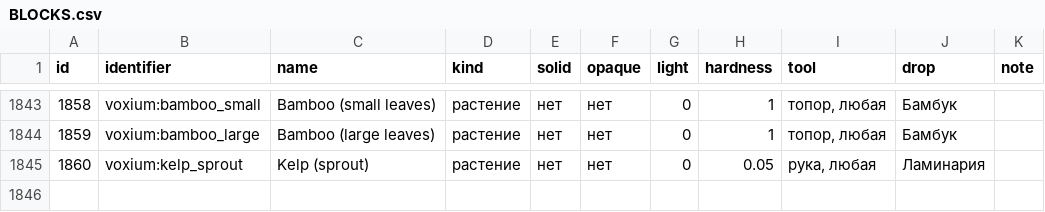
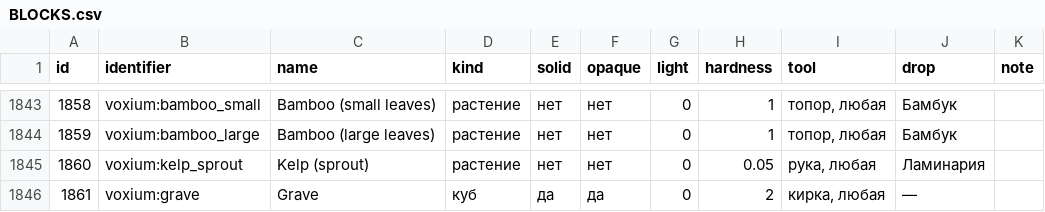
Before and after one commit to tuulaleksandr5-byte/Voxium, a CSV file: docs/BLOCKS.csv, drawn as a sheet; only a part is shown, gaps mark what is left out; the diff names each change by its address in the sheet, - before the commit and + after, or states it on an @@ line.

```diff
--- a/docs/BLOCKS.csv
+++ b/docs/BLOCKS.csv
+row 1846: 1861 | voxium:grave | Grave | куб | да | да | 0 | 2 | кирка, любая | —
```
Also changed, not shown: 28 other files.
